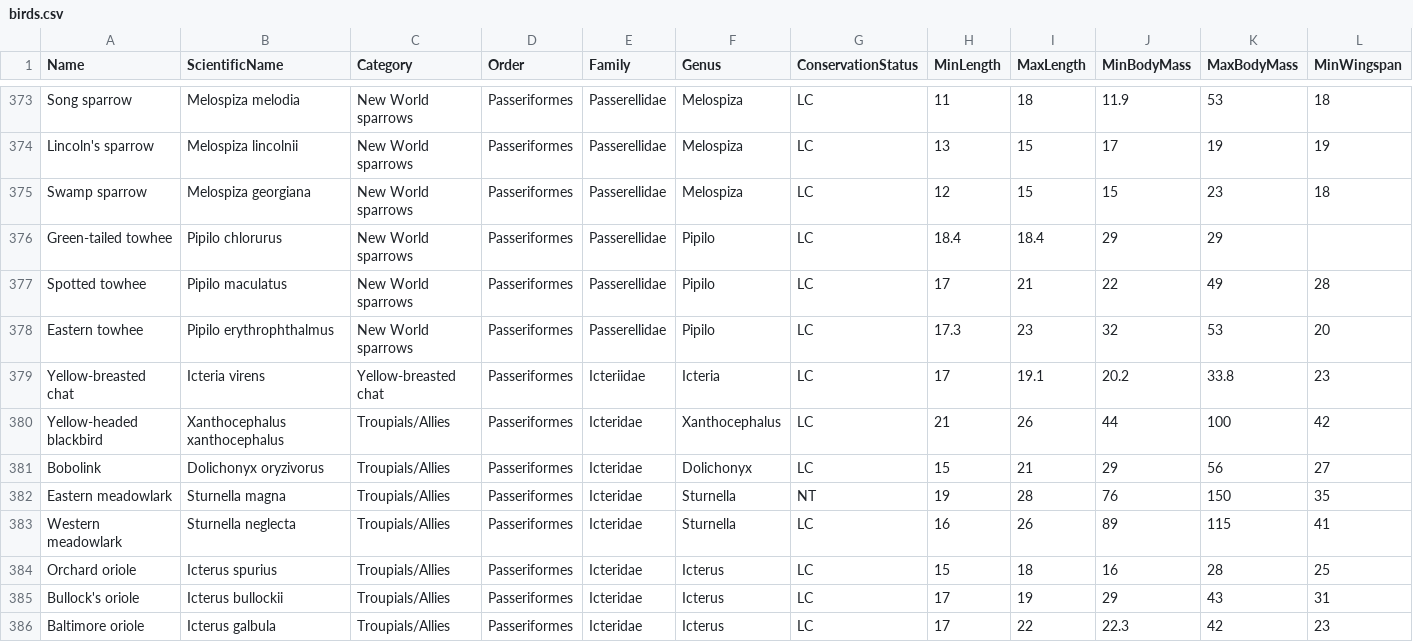
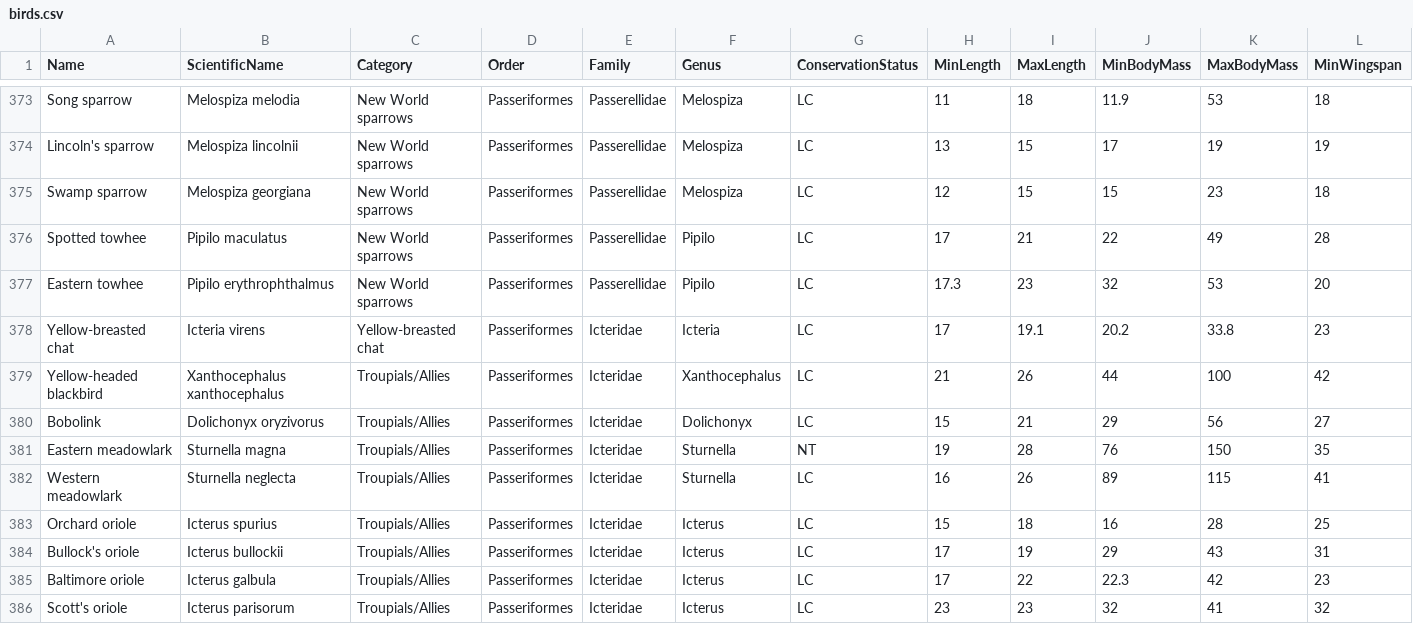
Before and after one commit to romanpashko/data-science-begin, a CSV file: 3-Data-Visualization/data/birds.csv, drawn as a sheet; only a part is shown, gaps mark what is left out; the shorter side is filled out with more unchanged rows; removed rows and columns are numbered as before the commit, all else as after; rows hold the shown columns only; the diff names each change by its address in the sheet, - before the commit and + after, or states it on an @@ line.

```diff
--- a/3-Data-Visualization/data/birds.csv
+++ b/3-Data-Visualization/data/birds.csv
-row 376: Green-tailed towhee | Pipilo chlorurus | New World sparrows | Passeriformes | Passerellidae | Pipilo | LC | 18.4 | 18.4 | 29 | 29
-E378 (Family): Icteriidae
+E378 (Family): Icteridae
```
Also changed, not shown: 15 other files.
